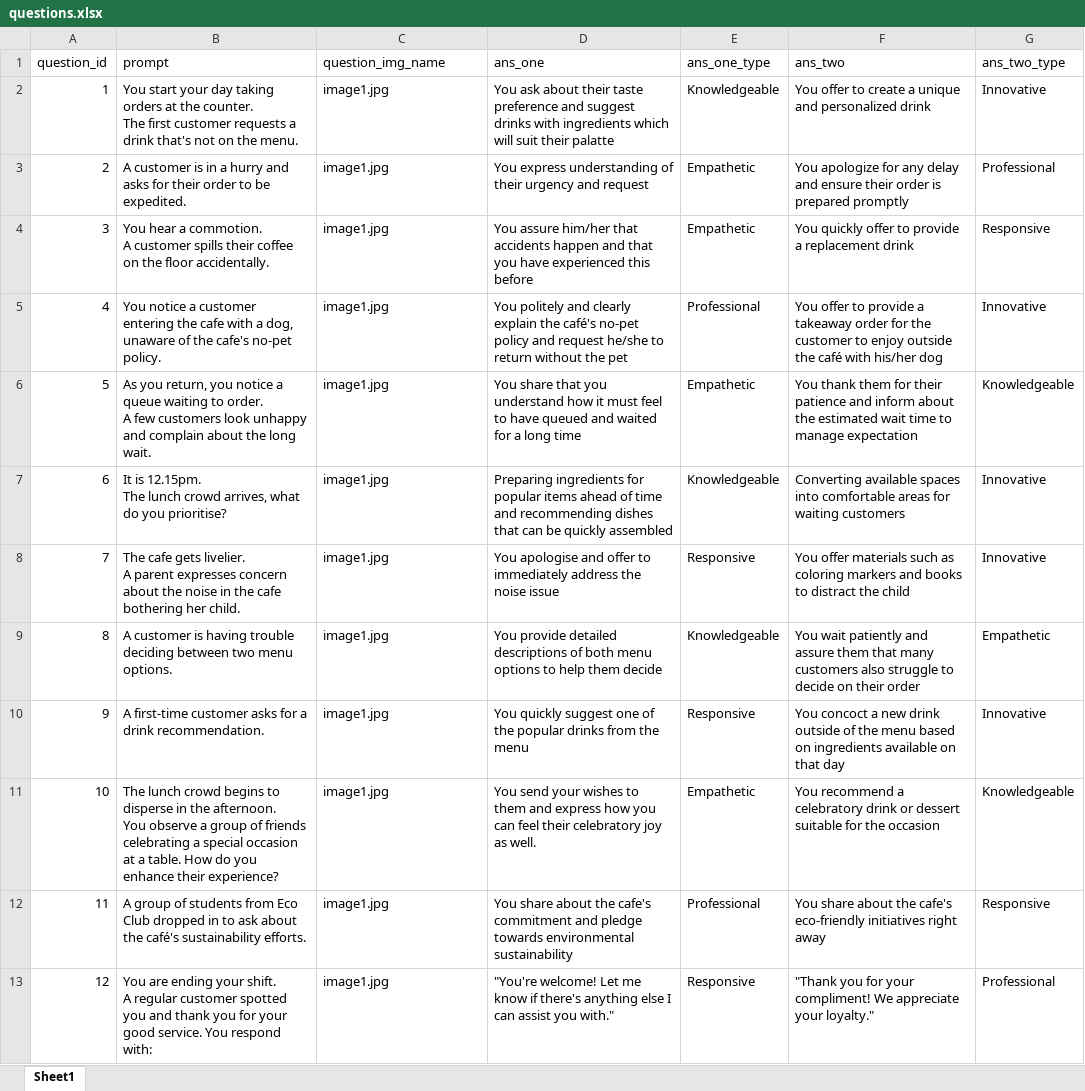
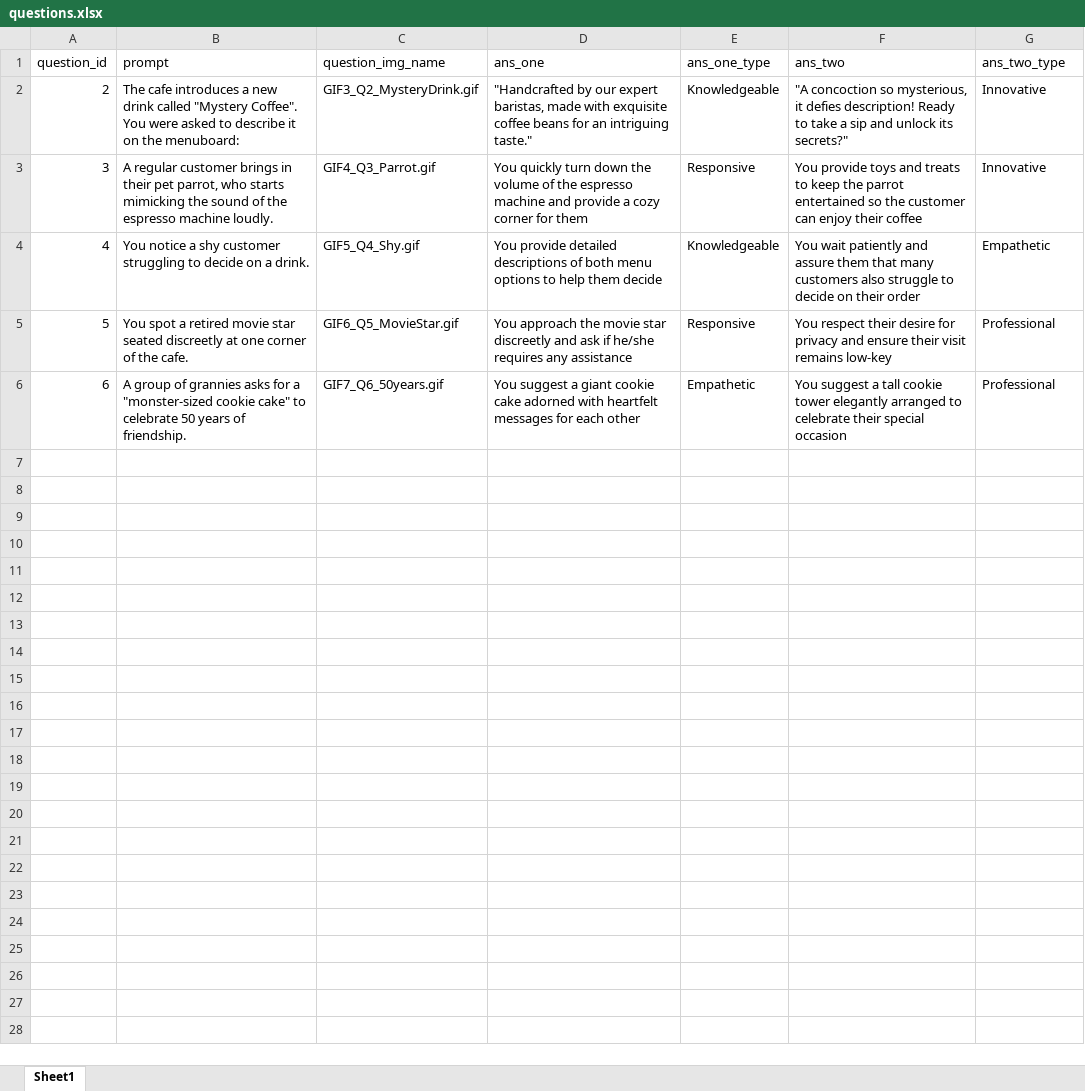
Before and after one commit to detectivemerry/playbook-quiz, an Excel workbook: input/questions.xlsx, sheet Sheet1, drawn as a sheet; values as stored, in another font and other column widths than the file's, no borders; removed rows and columns are numbered as before the commit, all else as after; ↵ is a line break in a cell; the diff names each change by its address in the sheet, - before the commit and + after, or states it on an @@ line.

```diff
--- a/input/questions.xlsx (sheet Sheet1)
+++ b/input/questions.xlsx (sheet Sheet1)
@@ column A (question_id) renumbered between rows 2 and 5 @@
-B2 (prompt): You start your day taking orders at the counter. ↵ The first customer requests a drink that's not on the menu.
+B2 (prompt): The cafe introduces a new drink called "Mystery Coffee". You were asked to describe it on the menuboard:
-C2 (question_img_name): image1.jpg
+C2 (question_img_name): GIF3_Q2_MysteryDrink.gif
-D2 (ans_one): You ask about their taste preference and suggest drinks with ingredients which will suit their palatte
+D2 (ans_one): "Handcrafted by our expert baristas, made with exquisite coffee beans for an intriguing taste."
-F2 (ans_two): You offer to create a unique and personalized drink
+F2 (ans_two): "A concoction so mysterious, it defies description! Ready to take a sip and unlock its secrets?"
-row 3: 2 | A customer is in a hurry and asks for their order to be expedited. | image1.jpg | You express understanding of their urgency and request | Empathetic | You apologize for any delay and ensure their order is prepared promptly | Professional
-row 4: 3 | You hear a commotion. ↵ A customer spills their coffee on the floor accidentally. | image1.jpg | You assure him/her that accidents happen and that you have experienced this before | Empathetic | You quickly offer to provide a replacement drink | Responsive
-row 5: 4 | You notice a customer entering the cafe with a dog, unaware of the cafe's no-pet policy. | image1.jpg | You politely and clearly explain the café's no-pet policy and request he/she to return without the pet | Professional | You offer to provide a takeaway order for the customer to enjoy outside the café with his/her dog | Innovative
-row 6: 5 | As you return, you notice a queue waiting to order. ↵ A few customers look unhappy and complain about the long wait. | image1.jpg | You share that you understand how it must feel to have queued and waited for a long time | Empathetic | You thank them for their patience and inform about the estimated wait time to manage expectation | Knowledgeable
-row 7: 6 | It is 12.15pm. ↵ The lunch crowd arrives, what do you prioritise? | image1.jpg | Preparing ingredients for popular items ahead of time and recommending dishes that can be quickly assembled | Knowledgeable | Converting available spaces into comfortable areas for waiting customers | Innovative
-B3 (prompt): The cafe gets livelier. ↵ A parent expresses concern about the noise in the cafe bothering her child.
+B3 (prompt): A regular customer brings in their pet parrot, who starts mimicking the sound of the espresso machine loudly.
-C3 (question_img_name): image1.jpg
+C3 (question_img_name): GIF4_Q3_Parrot.gif
-D3 (ans_one): You apologise and offer to immediately address the noise issue
+D3 (ans_one): You quickly turn down the volume of the espresso machine and provide a cozy corner for them
-F3 (ans_two): You offer materials such as coloring markers and books to distract the child
+F3 (ans_two): You provide toys and treats to keep the parrot entertained so the customer can enjoy their coffee
-B4 (prompt): A customer is having trouble deciding between two menu options.
+B4 (prompt): You notice a shy customer struggling to decide on a drink.
-C4 (question_img_name): image1.jpg
+C4 (question_img_name): GIF5_Q4_Shy.gif
-row 10: 9 | A first-time customer asks for a drink recommendation. | image1.jpg | You quickly suggest one of the popular drinks from the menu | Responsive | You concoct a new drink outside of the menu based on ingredients available on that day | Innovative
-row 11: 10 | The lunch crowd begins to disperse in the afternoon. ↵ You observe a group of friends celebrating a special occasion at a table. How do you enhance their experience? | image1.jpg | You send your wishes to them and express how you can feel their celebratory joy as well. | Empathetic | You recommend a celebratory drink or dessert suitable for the occasion | Knowledgeable
-row 12: 11 | A group of students from Eco Club dropped in to ask about the café's sustainability efforts. | image1.jpg | You share about the cafe's commitment and pledge towards environmental sustainability | Professional | You share about the cafe's eco-friendly initiatives right away | Responsive
-B5 (prompt): You are ending your shift. ↵ A regular customer spotted you and thank you for your good service. You respond with:
+B5 (prompt): You spot a retired movie star seated discreetly at one corner of the cafe.
-C5 (question_img_name): image1.jpg
+C5 (question_img_name): GIF6_Q5_MovieStar.gif
-D5 (ans_one): "You're welcome! Let me know if there's anything else I can assist you with."
+D5 (ans_one): You approach the movie star discreetly and ask if he/she requires any assistance
-F5 (ans_two): "Thank you for your compliment! We appreciate your loyalty."
+F5 (ans_two): You respect their desire for privacy and ensure their visit remains low-key
+row 6: 6 | A group of grannies asks for a "monster-sized cookie cake" to celebrate 50 years of friendship. | GIF7_Q6_50years.gif | You suggest a giant cookie cake adorned with heartfelt messages for each other | Empathetic | You suggest a tall cookie tower elegantly arranged to celebrate their special occasion | Professional
```
Also changed, not shown: 25 other files.
